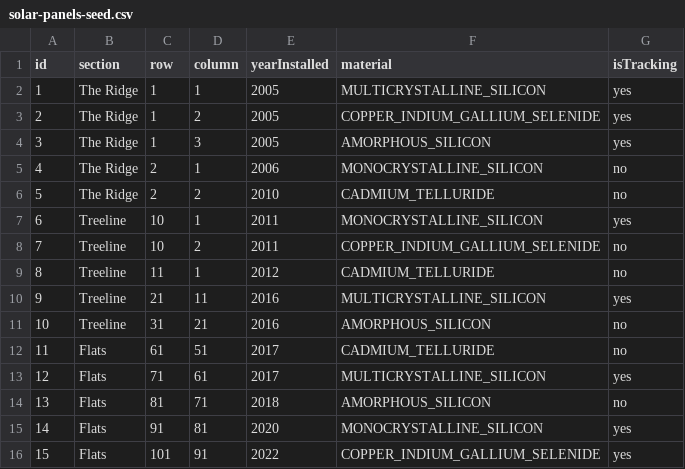
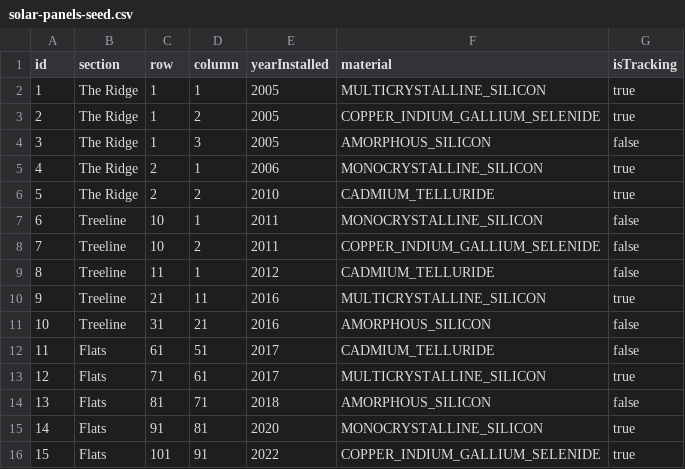
Before and after one commit to ScottWill20/cohort_34_curriculum, a CSV file: week-03/assessment/SolarFarm/data/solar-panels-seed.csv, drawn as a sheet.

```diff
--- a/week-03/assessment/SolarFarm/data/solar-panels-seed.csv
+++ b/week-03/assessment/SolarFarm/data/solar-panels-seed.csv
@@ -1,16 +1,16 @@
 id,section,row,column,yearInstalled,material,isTracking
-1,The Ridge,1,1,2005,MULTICRYSTALLINE_SILICON,yes
-2,The Ridge,1,2,2005,COPPER_INDIUM_GALLIUM_SELENIDE,yes
-3,The Ridge,1,3,2005,AMORPHOUS_SILICON,yes
-4,The Ridge,2,1,2006,MONOCRYSTALLINE_SILICON,no
-5,The Ridge,2,2,2010,CADMIUM_TELLURIDE,no
-6,Treeline,10,1,2011,MONOCRYSTALLINE_SILICON,yes
-7,Treeline,10,2,2011,COPPER_INDIUM_GALLIUM_SELENIDE,no
-8,Treeline,11,1,2012,CADMIUM_TELLURIDE,no
-9,Treeline,21,11,2016,MULTICRYSTALLINE_SILICON,yes
-10,Treeline,31,21,2016,AMORPHOUS_SILICON,no
-11,Flats,61,51,2017,CADMIUM_TELLURIDE,no
-12,Flats,71,61,2017,MULTICRYSTALLINE_SILICON,yes
-13,Flats,81,71,2018,AMORPHOUS_SILICON,no
-14,Flats,91,81,2020,MONOCRYSTALLINE_SILICON,yes
-15,Flats,101,91,2022,COPPER_INDIUM_GALLIUM_SELENIDE,yes
+1,The Ridge,1,1,2005,MULTICRYSTALLINE_SILICON,true
+2,The Ridge,1,2,2005,COPPER_INDIUM_GALLIUM_SELENIDE,true
+3,The Ridge,1,3,2005,AMORPHOUS_SILICON,false
+4,The Ridge,2,1,2006,MONOCRYSTALLINE_SILICON,true
+5,The Ridge,2,2,2010,CADMIUM_TELLURIDE,true
+6,Treeline,10,1,2011,MONOCRYSTALLINE_SILICON,false
+7,Treeline,10,2,2011,COPPER_INDIUM_GALLIUM_SELENIDE,false
+8,Treeline,11,1,2012,CADMIUM_TELLURIDE,false
+9,Treeline,21,11,2016,MULTICRYSTALLINE_SILICON,true
+10,Treeline,31,21,2016,AMORPHOUS_SILICON,false
+11,Flats,61,51,2017,CADMIUM_TELLURIDE,false
+12,Flats,71,61,2017,MULTICRYSTALLINE_SILICON,true
+13,Flats,81,71,2018,AMORPHOUS_SILICON,false
+14,Flats,91,81,2020,MONOCRYSTALLINE_SILICON,true
+15,Flats,101,91,2022,COPPER_INDIUM_GALLIUM_SELENIDE,true
```
Also changed, not shown: week-03/assessment/SolarFarm/data/solar-panels-test.csv, week-03/assessment/SolarFarm/data/solar-panels.csv, 8 other files.
